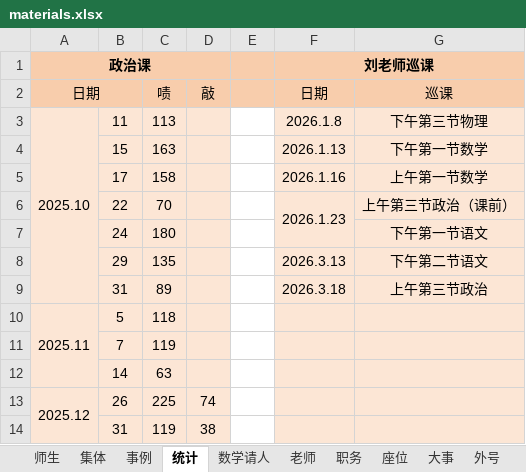
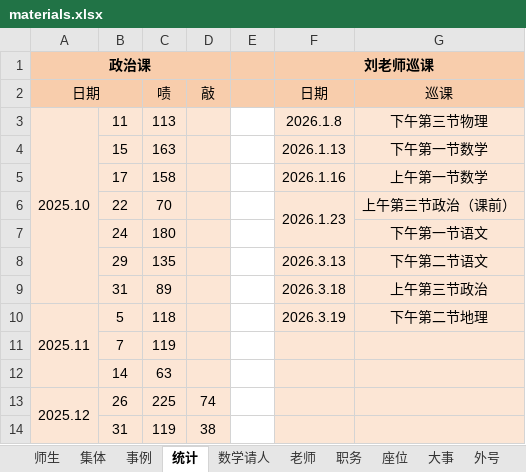
Before and after one commit to dsywy1698/dsywy1698.github.io, an Excel workbook: c/materials.xlsx, sheet 统计, drawn as a sheet; values as stored, in another font and other column widths than the file's, no borders; the diff names each change by its address in the sheet, - before the commit and + after, or states it on an @@ line.

```diff
--- a/c/materials.xlsx (sheet 统计)
+++ b/c/materials.xlsx (sheet 统计)
-F10 (日期): (empty)
+F10 (日期): 2026.3.19
-G10 (巡课): (empty)
+G10 (巡课): 下午第二节地理
```
Also changed, not shown: sheet 数学请人, 2 other files.
